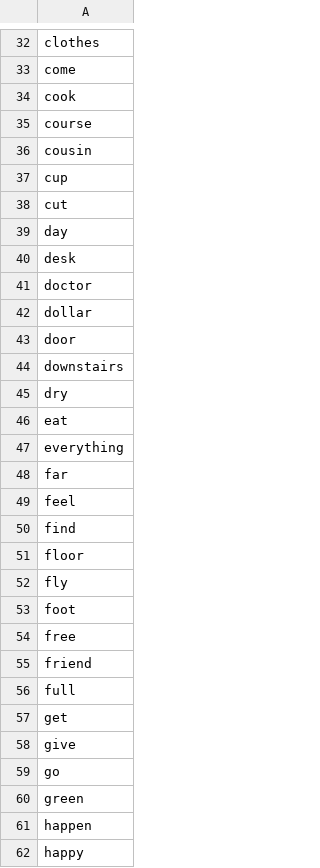
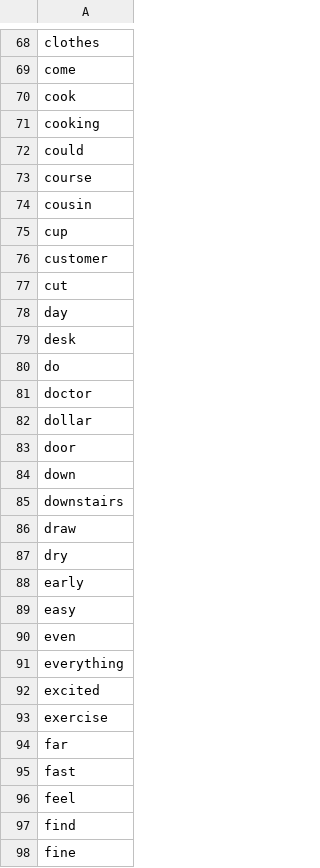
Before and after one commit to mohsenShakiba/Learnup-Data, a CSV file: lessons/a1_conversations.csv, drawn as a sheet; only a part is shown, gaps mark what is left out; the shorter side is filled out with more unchanged rows; the diff covers the shown part only.

Commit message:
updated a1 conversations

```diff
--- a/lessons/a1_conversations.csv
+++ b/lessons/a1_conversations.csv
@@ -34,2 +70,4 @@ come
 cook
+cooking
+could
 course
@@ -37,2 +75,3 @@ cousin
 cup
+customer
 cut
@@ -40,2 +79,3 @@ day
 desk
+do
 doctor
@@ -43,8 +83,16 @@ dollar
 door
+down
 downstairs
+draw
 dry
-eat
+early
+easy
+even
 everything
+excited
+exercise
 far
+fast
 feel
 find
+fine
```
Also changed, not shown: 143 added rows and 2 edited cells elsewhere in this file, lessons/missing.csv, 33 other files.
